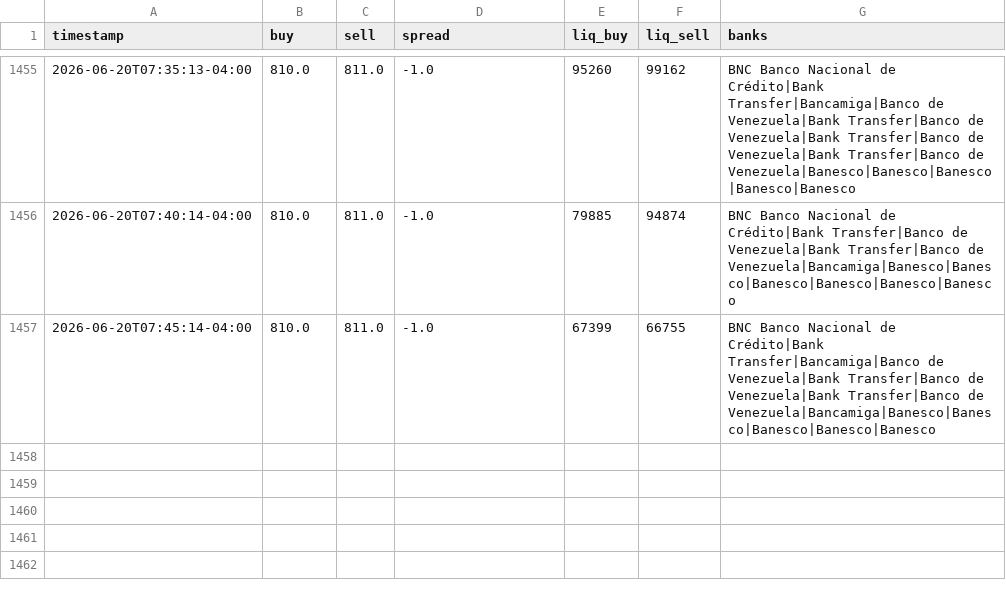
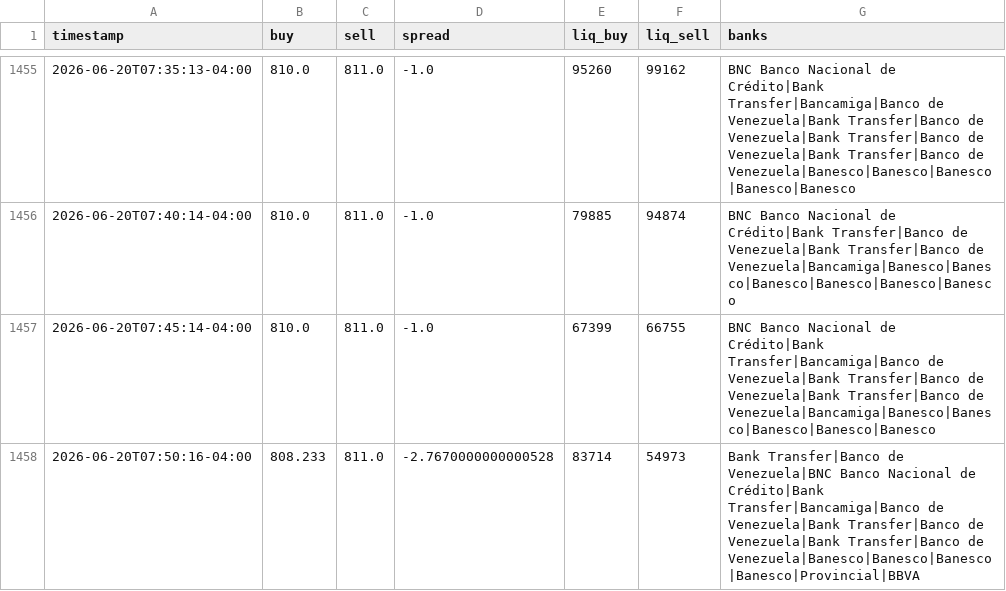
Before and after one commit to aamirhalabi/P2P-BOT-ADVICE, a CSV file: data/history.csv, drawn as a sheet; only a part is shown, gaps mark what is left out; the diff names each change by its address in the sheet, - before the commit and + after, or states it on an @@ line.

Commit message:
historial 2026-06-20 11:50

```diff
--- a/data/history.csv
+++ b/data/history.csv
+row 1458: 2026-06-20T07:50:16-04:00 | 808.233 | 811.0 | -2.7670000000000528 | 83714 | 54973 | Bank Transfer|Banco de Venezuela|BNC Banco Nacional de Crédito|Bank Transfer|Bancamiga|Banco de Venezuela|Bank Transfer|Banco de Venezuela|Bank Transfer|Banco de Venezuela|Banesco|Banesco|Banesco|Banesco|Provincial|BBVA
```
